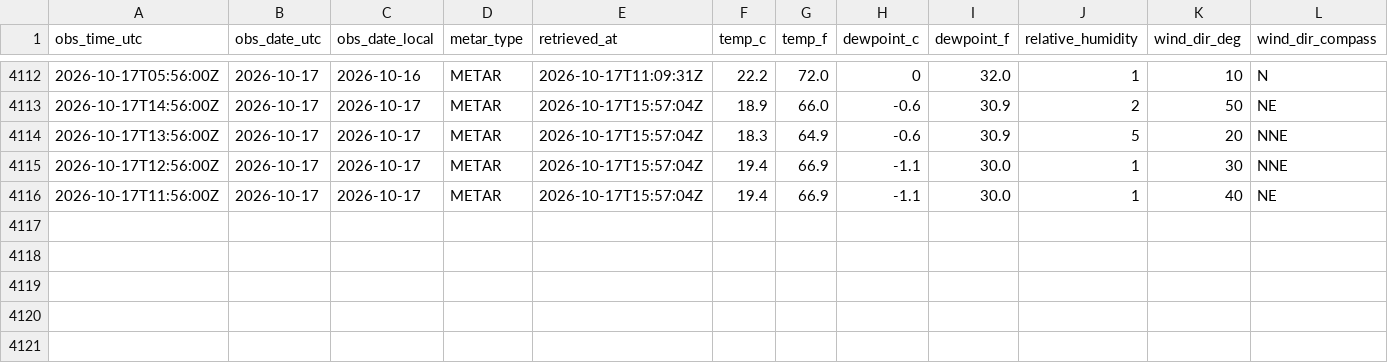
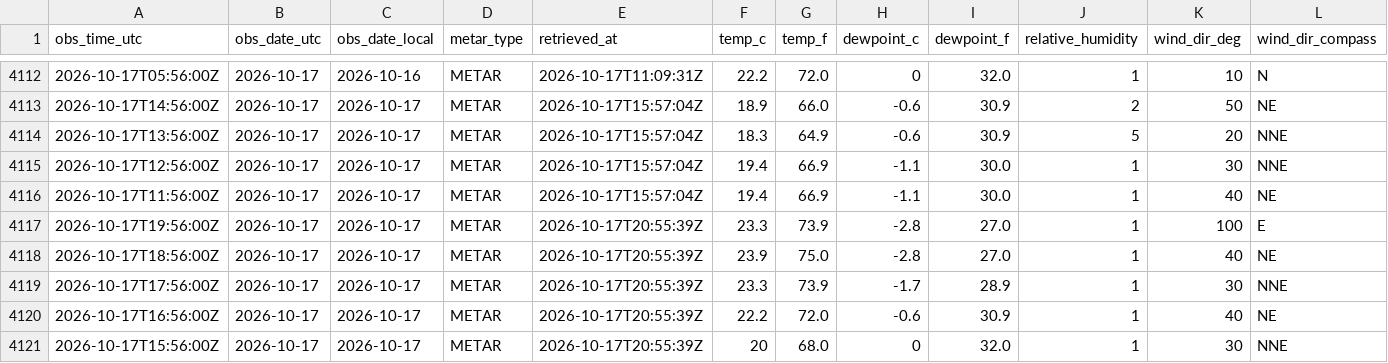
Before and after one commit to jjha911-a11y/nws-forecast-collector, a CSV file: data/observations_metar.csv, drawn as a sheet; only a part is shown, gaps mark what is left out; rows hold the shown columns only; the diff names each change by its address in the sheet, - before the commit and + after, or states it on an @@ line.

```diff
--- a/data/observations_metar.csv
+++ b/data/observations_metar.csv
+row 4117: 2026-10-17T19:56:00Z | 2026-10-17 | 2026-10-17 | METAR | 2026-10-17T20:55:39Z | 23.3 | 73.9 | -2.8 | 27.0 | 1 | 100 | E
+row 4118: 2026-10-17T18:56:00Z | 2026-10-17 | 2026-10-17 | METAR | 2026-10-17T20:55:39Z | 23.9 | 75.0 | -2.8 | 27.0 | 1 | 40 | NE
+row 4119: 2026-10-17T17:56:00Z | 2026-10-17 | 2026-10-17 | METAR | 2026-10-17T20:55:39Z | 23.3 | 73.9 | -1.7 | 28.9 | 1 | 30 | NNE
+row 4120: 2026-10-17T16:56:00Z | 2026-10-17 | 2026-10-17 | METAR | 2026-10-17T20:55:39Z | 22.2 | 72.0 | -0.6 | 30.9 | 1 | 40 | NE
+row 4121: 2026-10-17T15:56:00Z | 2026-10-17 | 2026-10-17 | METAR | 2026-10-17T20:55:39Z | 20 | 68.0 | 0 | 32.0 | 1 | 30 | NNE
```
